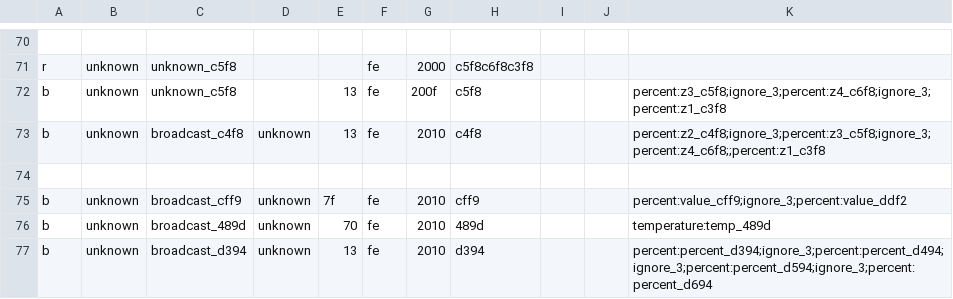
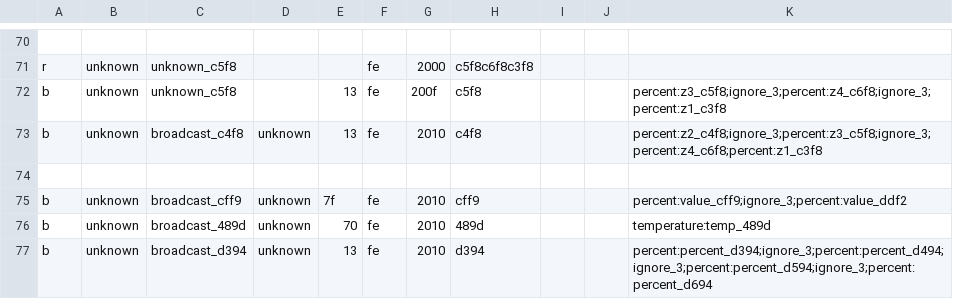
Before and after one commit to claytonn73/ariston-nimbus-ebusd, a CSV file: unknown.csv, drawn as a sheet; only a part is shown, gaps mark what is left out.

```diff
--- a/unknown.csv
+++ b/unknown.csv
@@ -72,3 +72,3 @@ r,unknown,unknown_c5f8,,,fe,2000,c5f8c6f8c3f8
 b,unknown,unknown_c5f8,,13,fe,200f,c5f8,,,percent:z3_c5f8;ignore_3;percent:z4_c6f8;ignore_3;percent:z1_c3f8
-b,unknown,broadcast_c4f8,unknown,13,fe,2010,c4f8,,,percent:z2_c4f8;ignore_3;percent:z3_c5f8;ignore_3;percent:z4_c6f8;;percent:z1_c3f8
+b,unknown,broadcast_c4f8,unknown,13,fe,2010,c4f8,,,percent:z2_c4f8;ignore_3;percent:z3_c5f8;ignore_3;percent:z4_c6f8;percent:z1_c3f8
 
```
Also changed, not shown: cooling.csv, heatpump.csv.
